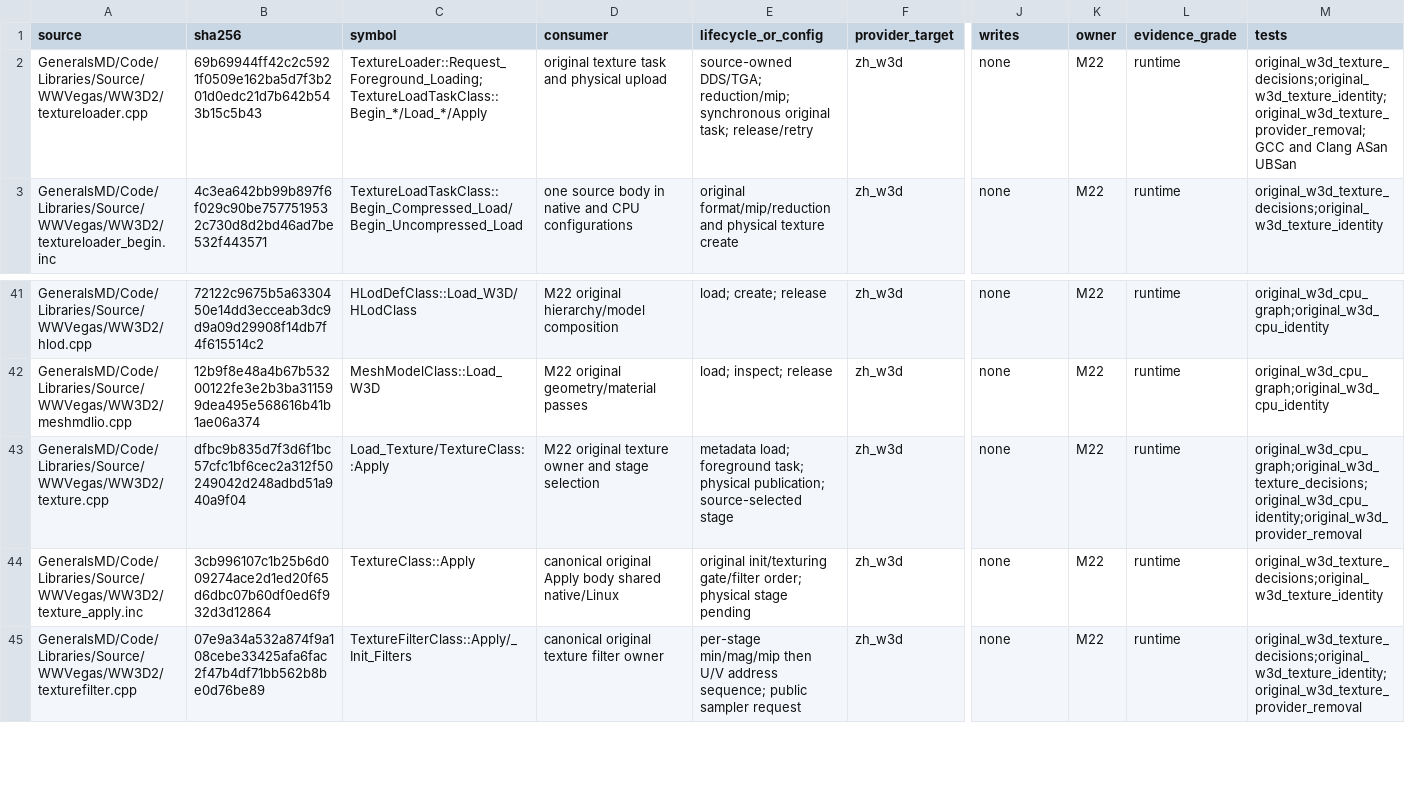
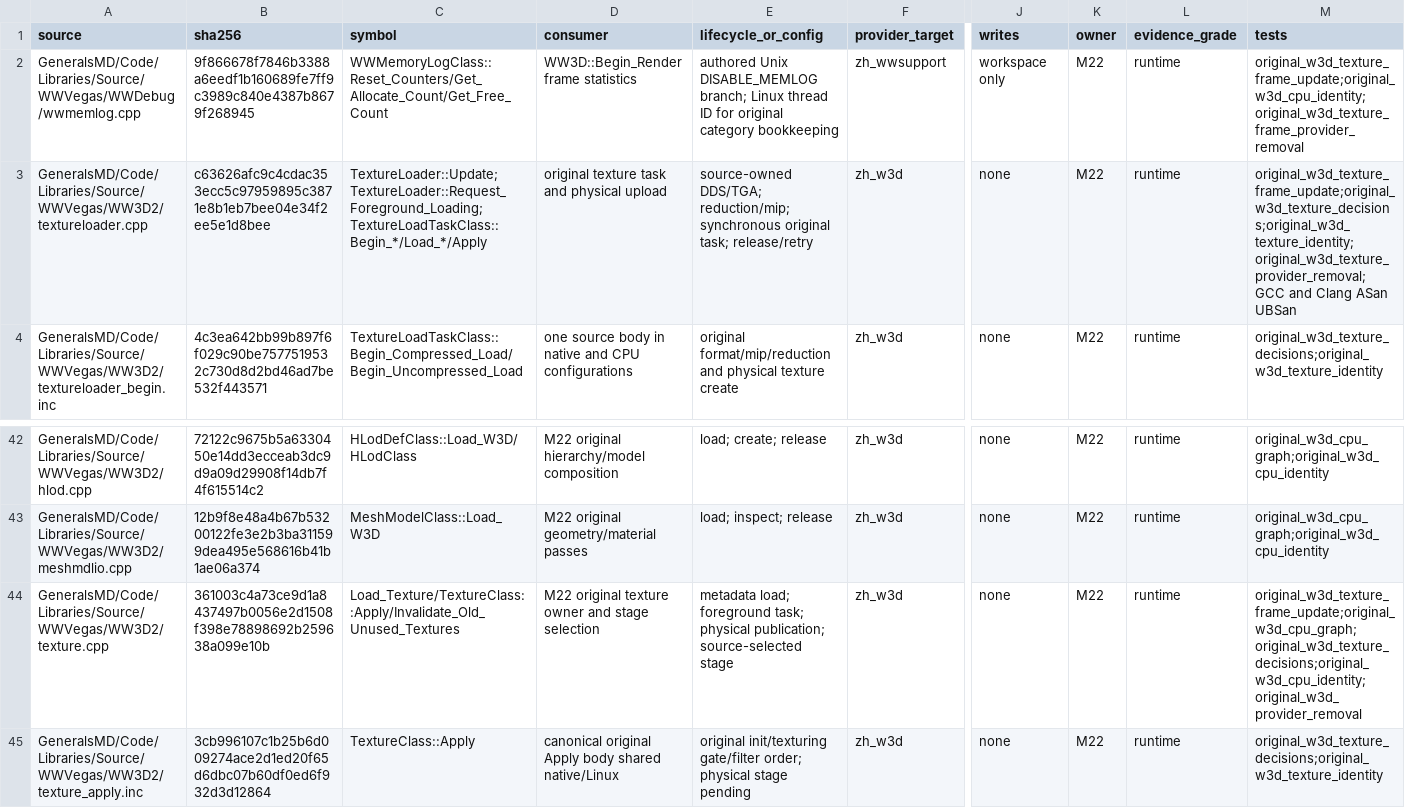
Before and after one commit to mrworf/CnC_Generals_Zero_Hour, a TSV file: docs/original-runtime-dependency-ledger.tsv, drawn as a sheet; only a part is shown, gaps mark what is left out; the shorter side is filled out with more unchanged rows; addresses are those after the commit; rows hold the shown columns only; the diff names each change by its address in the sheet, - before the commit and + after, or states it on an @@ line.

Commit message:
Restore source texture-frame expiry and disabled memory statistics

```diff
--- a/docs/original-runtime-dependency-ledger.tsv
+++ b/docs/original-runtime-dependency-ledger.tsv
+row 2: GeneralsMD/Code/Libraries/Source/WWVegas/WWDebug/wwmemlog.cpp | 9f866678f7846b3388a6eedf1b160689fe7ff9c3989c840e4387b8679f268945 | WWMemoryLogClass::Reset_Counters/Get_Allocate_Count/Get_Free_Count | WW3D::Begin_Render frame statistics | authored Unix DISABLE_MEMLOG branch; Linux thread ID for original category bookkeeping | zh_wwsupport | workspace only | M22 | runtime | original_w3d_texture_frame_update;original_w3d_cpu_identity;original_w3d_texture_frame_provider_removal
-B3 (sha256): 69b69944ff42c2c5921f0509e162ba5d7f3b201d0edc21d7b642b543b15c5b43
+B3 (sha256): c63626afc9c4cdac353ecc5c97959895c3871e8b1eb7bee04e34f2ee5e1d8bee
-C3 (symbol): TextureLoader::Request_Foreground_Loading;TextureLoadTaskClass::Begin_*/Load_*/Apply
+C3 (symbol): TextureLoader::Update;TextureLoader::Request_Foreground_Loading;TextureLoadTaskClass::Begin_*/Load_*/Apply
-M3 (tests): original_w3d_texture_decisions;original_w3d_texture_identity;original_w3d_texture_provider_removal;GCC and Clang…
+M3 (tests): original_w3d_texture_frame_update;original_w3d_texture_decisions;original_w3d_texture_identity;original_w3d_texture_provider_removal;GCC and Clang…
-B44 (sha256): dfbc9b835d7f3d6f1bc57cfc1bf6cec2a312f50249042d248adbd51a940a9f04
+B44 (sha256): 361003c4a73ce9d1a8437497b0056e2d1508f398e78898692b259638a099e10b
-C44 (symbol): Load_Texture/TextureClass::Apply
+C44 (symbol): Load_Texture/TextureClass::Apply/Invalidate_Old_Unused_Textures
-M44 (tests): original_w3d_cpu_graph;original_w3d_texture_decisions;original_w3d_cpu_identity;original_w3d_provider_removal
+M44 (tests): original_w3d_texture_frame_update;original_w3d_cpu_graph;original_w3d_texture_decisions;original_w3d_cpu_identity;original_w3d_provider_removal
```
Also changed, not shown: 7 other files.
